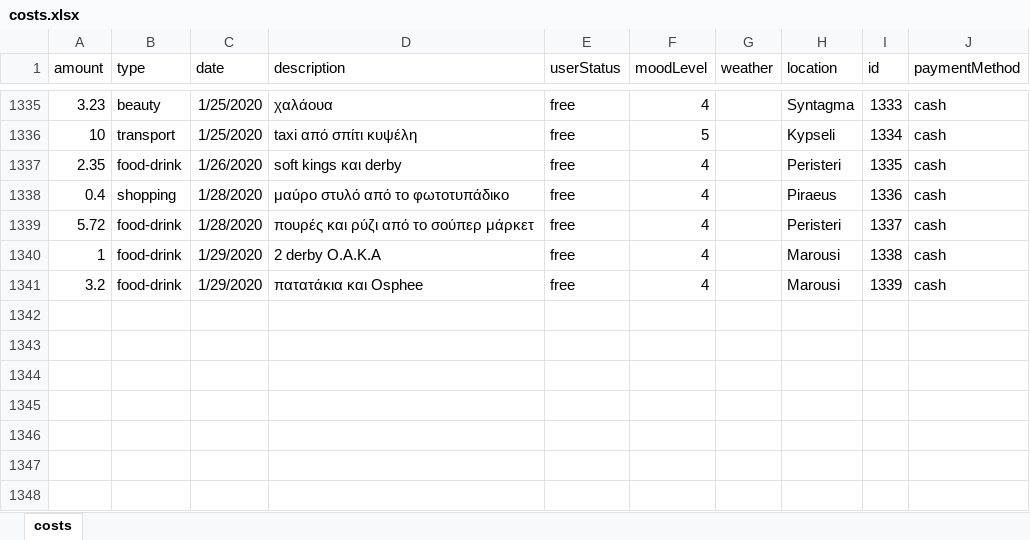
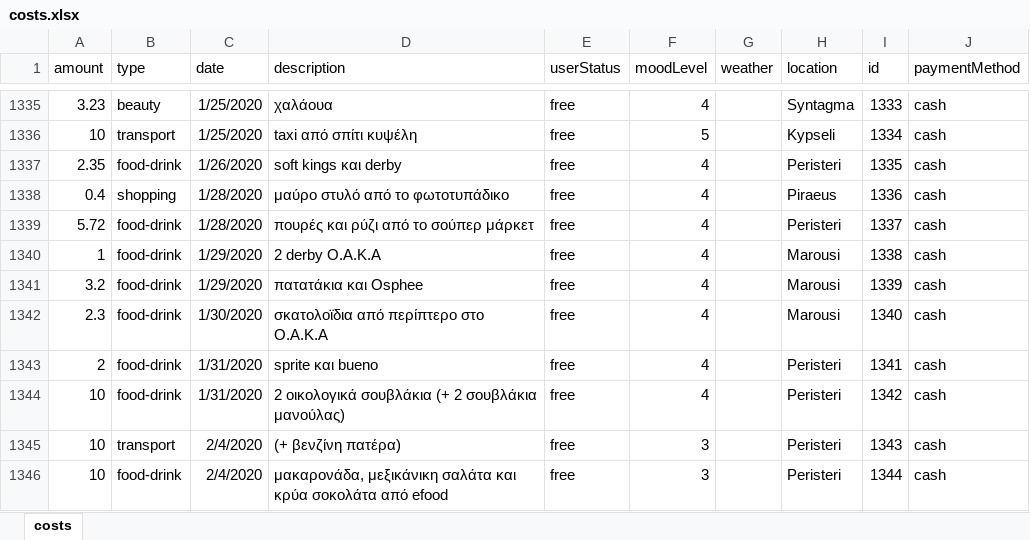
Before and after one commit to Blackpeak/Morgan, an Excel workbook: DataBase/Manos costs/costs.xlsx, sheet costs, drawn as a sheet; only a part is shown, gaps mark what is left out; values as stored, in another font and other column widths than the file's, no borders; table styles not drawn; the diff names each change by its address in the sheet, - before the commit and + after, or states it on an @@ line.

Commit message:
nomiza poti edina me8aurio kai dinw ayrio skataaaaa

```diff
--- a/DataBase/Manos costs/costs.xlsx (sheet costs)
+++ b/DataBase/Manos costs/costs.xlsx (sheet costs)
+row 1342: 2.3 | food-drink | 1/30/2020 | σκατολοϊδια από περίπτερο στο Ο.Α.Κ.Α | free | 4 |  | Marousi | 1340 | cash
+row 1343: 2 | food-drink | 1/31/2020 | sprite και bueno | free | 4 |  | Peristeri | 1341 | cash
+row 1344: 10 | food-drink | 1/31/2020 | 2 οικολογικά σουβλάκια (+ 2 σουβλάκια μανούλας) | free | 4 |  | Peristeri | 1342 | cash
+row 1345: 10 | transport | 2/4/2020 | (+ βενζίνη πατέρα) | free | 3 |  | Peristeri | 1343 | cash
+row 1346: 10 | food-drink | 2/4/2020 | μακαρονάδα, μεξικάνικη σαλάτα και κρύα σοκολάτα από efood | free | 3 |  | Peristeri | 1344 | cash
```
